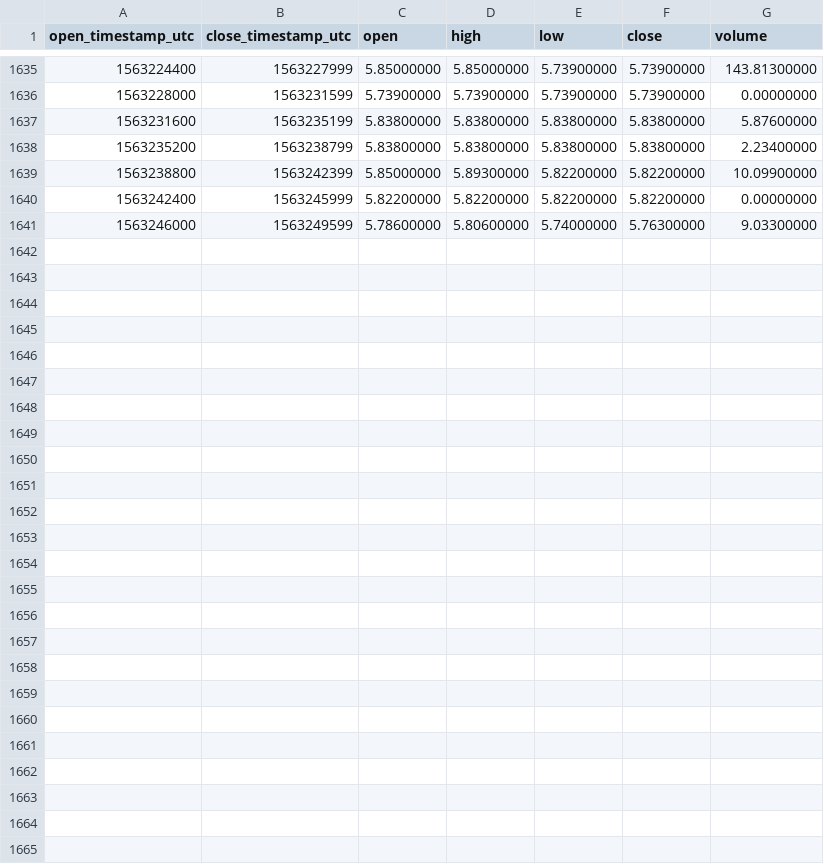
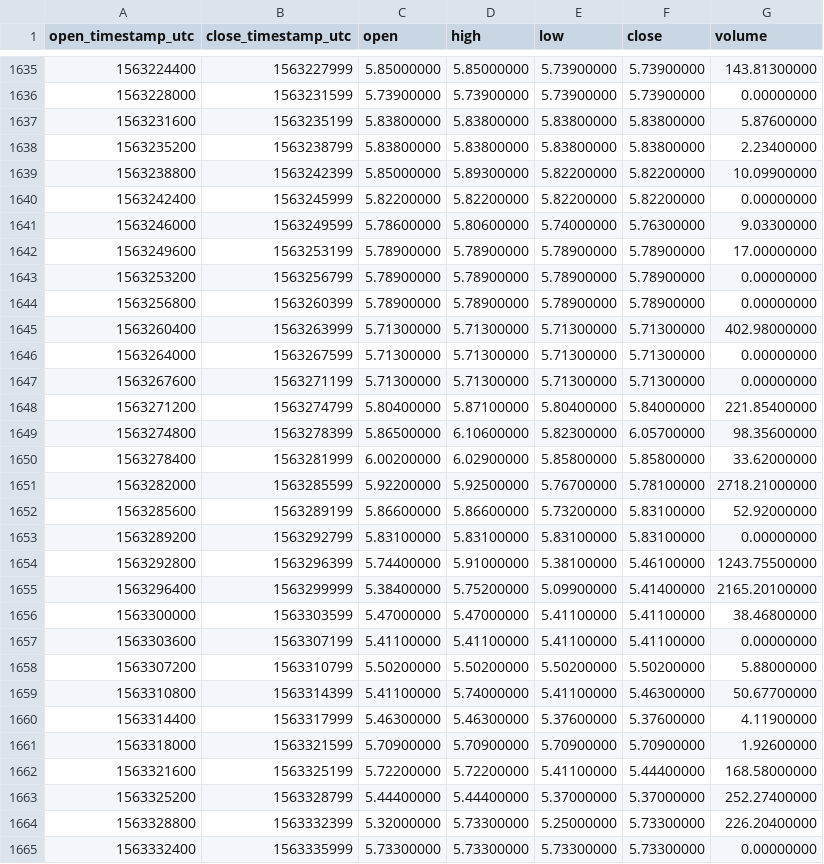
Before and after one commit to cryptobigbro/binance-ETCUSDC, a CSV file: binance-ETCUSDC-1h.csv, drawn as a sheet; only a part is shown, gaps mark what is left out.

Commit message:
Update OHLCV data.

```diff
--- a/binance-ETCUSDC-1h.csv
+++ b/binance-ETCUSDC-1h.csv
@@ -1641 +1641,25 @@ open_timestamp_utc,close_timestamp_utc,open,high,low,close,volume
 1563246000,1563249599,5.78600000,5.80600000,5.74000000,5.76300000,9.03300000
+1563249600,1563253199,5.78900000,5.78900000,5.78900000,5.78900000,17.00000000
+1563253200,1563256799,5.78900000,5.78900000,5.78900000,5.78900000,0.00000000
+1563256800,1563260399,5.78900000,5.78900000,5.78900000,5.78900000,0.00000000
+1563260400,1563263999,5.71300000,5.71300000,5.71300000,5.71300000,402.98000000
+1563264000,1563267599,5.71300000,5.71300000,5.71300000,5.71300000,0.00000000
+1563267600,1563271199,5.71300000,5.71300000,5.71300000,5.71300000,0.00000000
+1563271200,1563274799,5.80400000,5.87100000,5.80400000,5.84000000,221.85400000
+1563274800,1563278399,5.86500000,6.10600000,5.82300000,6.05700000,98.35600000
+1563278400,1563281999,6.00200000,6.02900000,5.85800000,5.85800000,33.62000000
+1563282000,1563285599,5.92200000,5.92500000,5.76700000,5.78100000,2718.21000000
+1563285600,1563289199,5.86600000,5.86600000,5.73200000,5.83100000,52.92000000
+1563289200,1563292799,5.83100000,5.83100000,5.83100000,5.83100000,0.00000000
+1563292800,1563296399,5.74400000,5.91000000,5.38100000,5.46100000,1243.75500000
+1563296400,1563299999,5.38400000,5.75200000,5.09900000,5.41400000,2165.20100000
+1563300000,1563303599,5.47000000,5.47000000,5.41100000,5.41100000,38.46800000
+1563303600,1563307199,5.41100000,5.41100000,5.41100000,5.41100000,0.00000000
+1563307200,1563310799,5.50200000,5.50200000,5.50200000,5.50200000,5.88000000
+1563310800,1563314399,5.41100000,5.74000000,5.41100000,5.46300000,50.67700000
+1563314400,1563317999,5.46300000,5.46300000,5.37600000,5.37600000,4.11900000
+1563318000,1563321599,5.70900000,5.70900000,5.70900000,5.70900000,1.92600000
+1563321600,1563325199,5.72200000,5.72200000,5.41100000,5.44400000,168.58000000
+1563325200,1563328799,5.44400000,5.44400000,5.37000000,5.37000000,252.27400000
+1563328800,1563332399,5.32000000,5.73300000,5.25000000,5.73300000,226.20400000
+1563332400,1563335999,5.73300000,5.73300000,5.73300000,5.73300000,0.00000000
```
Also changed, not shown: binance-ETCUSDC-1d.csv.
